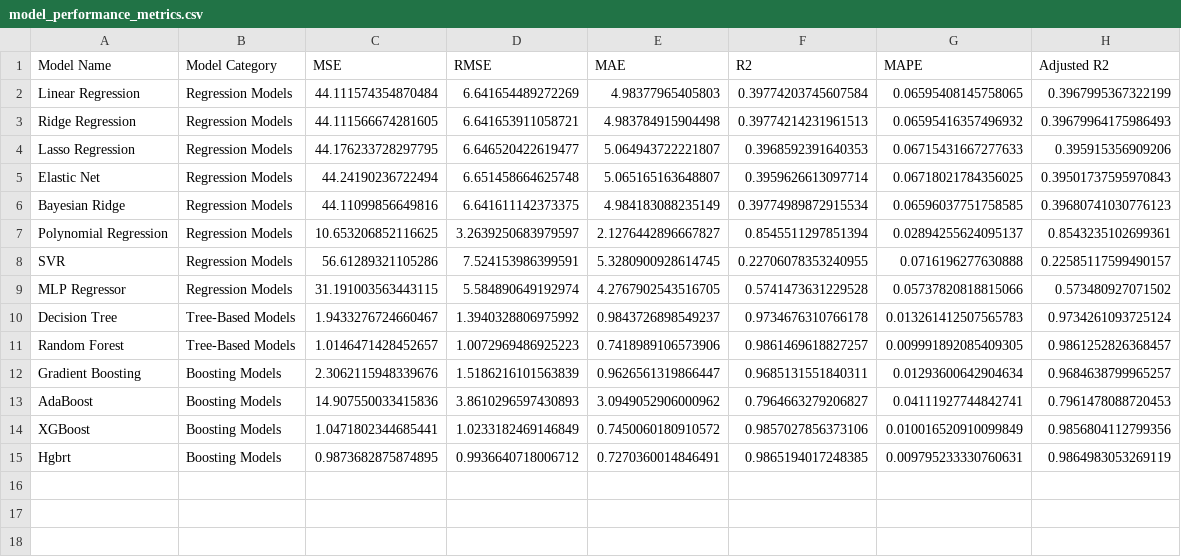
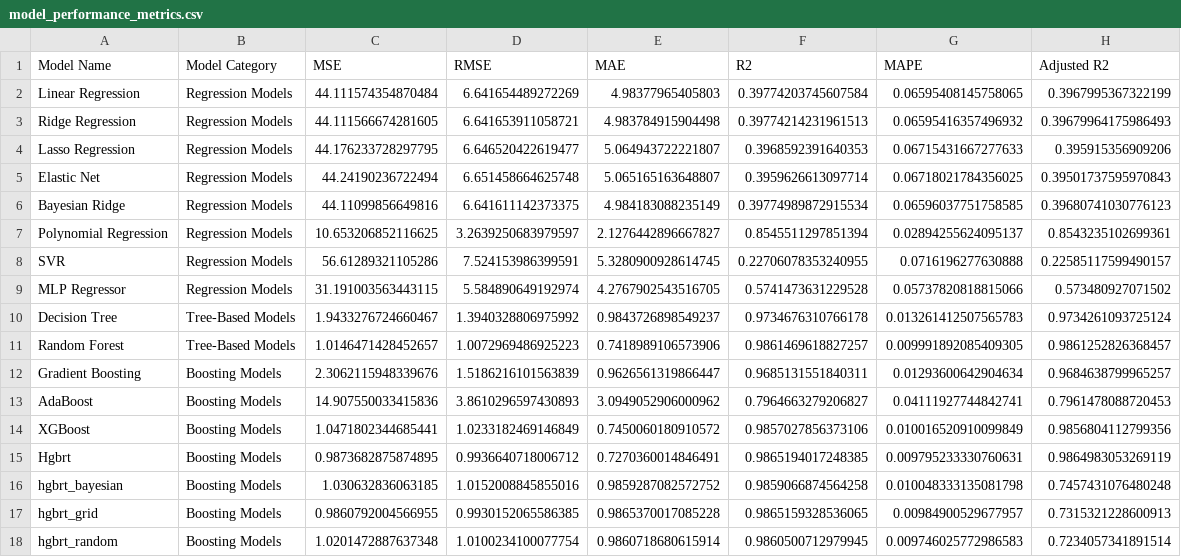
Before and after one commit to Prithiv-vijai/5g_MEC, a CSV file: data/model_performance_metrics.csv, drawn as a sheet; the diff names each change by its address in the sheet, - before the commit and + after, or states it on an @@ line.

Commit message:
3 searches addded and comparision chart for all 4 hgbrt

```diff
--- a/data/model_performance_metrics.csv
+++ b/data/model_performance_metrics.csv
+row 16: hgbrt_bayesian | Boosting Models | 1.030632836063185 | 1.0152008845855016 | 0.9859287082572752 | 0.9859066874564258 | 0.010048333135081798 | 0.7457431076480248
+row 17: hgbrt_grid | Boosting Models | 0.9860792004566955 | 0.9930152065586385 | 0.9865370017085228 | 0.9865159328536065 | 0.00984900529677957 | 0.7315321228600913
+row 18: hgbrt_random | Boosting Models | 1.0201472887637348 | 1.0100234100077754 | 0.9860718680615914 | 0.9860500712979945 | 0.009746025772986583 | 0.7234057341891514
```
Also changed, not shown: 10 other files.
